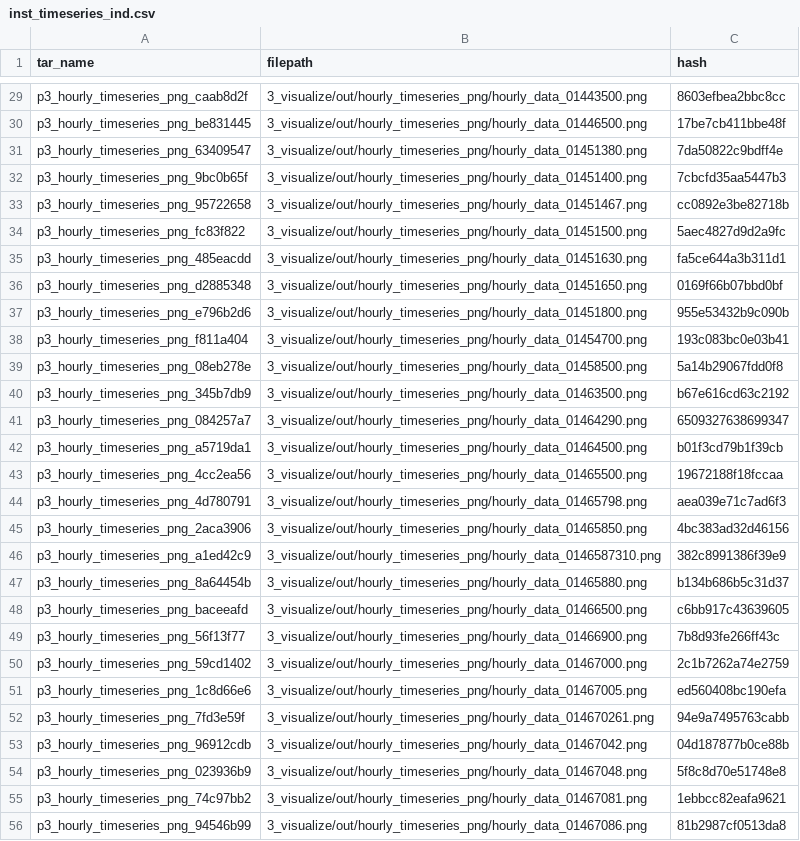
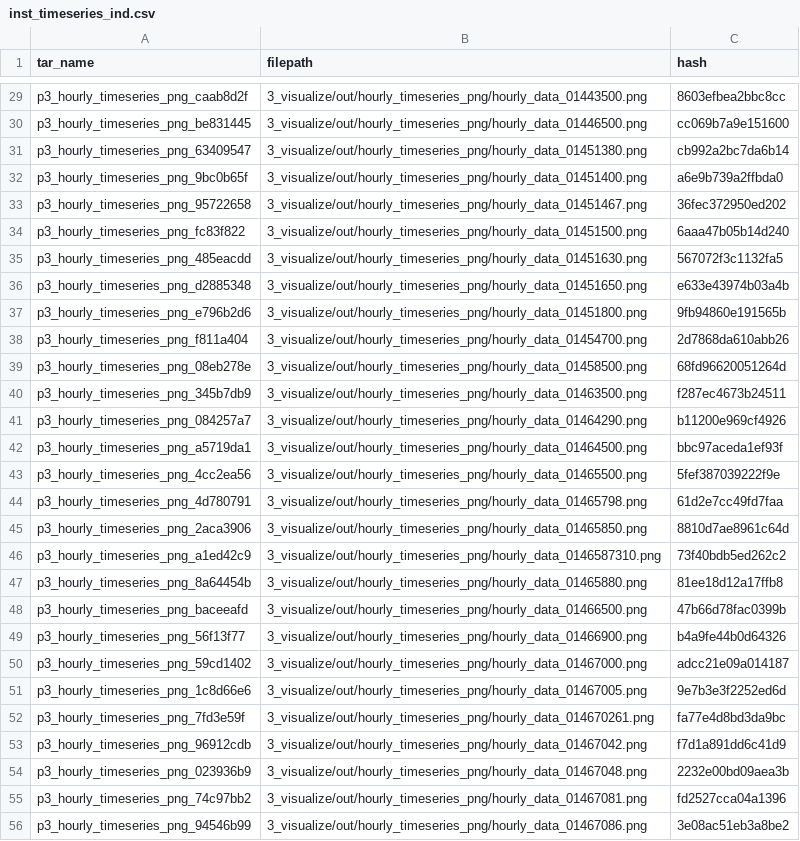
Before and after one commit to USGS-R/drb-inland-salinity-ml, a CSV file: 3_visualize/log/inst_timeseries_ind.csv, drawn as a sheet; only a part is shown, gaps mark what is left out; the diff covers the shown part only; the diff names each change by its address in the sheet, - before the commit and + after, or states it on an @@ line.

```diff
--- a/3_visualize/log/inst_timeseries_ind.csv
+++ b/3_visualize/log/inst_timeseries_ind.csv
-C30 (hash): 17be7cb411bbe48f
+C30 (hash): cc069b7a9e151600
-C31 (hash): 7da50822c9bdff4e
+C31 (hash): cb992a2bc7da6b14
-C32 (hash): 7cbcfd35aa5447b3
+C32 (hash): a6e9b739a2ffbda0
-C33 (hash): cc0892e3be82718b
+C33 (hash): 36fec372950ed202
-C34 (hash): 5aec4827d9d2a9fc
+C34 (hash): 6aaa47b05b14d240
-C35 (hash): fa5ce644a3b311d1
+C35 (hash): 567072f3c1132fa5
-C36 (hash): 0169f66b07bbd0bf
+C36 (hash): e633e43974b03a4b
-C37 (hash): 955e53432b9c090b
+C37 (hash): 9fb94860e191565b
-C38 (hash): 193c083bc0e03b41
+C38 (hash): 2d7868da610abb26
-C39 (hash): 5a14b29067fdd0f8
+C39 (hash): 68fd96620051264d
-C40 (hash): b67e616cd63c2192
+C40 (hash): f287ec4673b24511
-C41 (hash): 6509327638699347
+C41 (hash): b11200e969cf4926
-C42 (hash): b01f3cd79b1f39cb
+C42 (hash): bbc97aceda1ef93f
-C43 (hash): 19672188f18fccaa
+C43 (hash): 5fef387039222f9e
-C44 (hash): aea039e71c7ad6f3
+C44 (hash): 61d2e7cc49fd7faa
-C45 (hash): 4bc383ad32d46156
+C45 (hash): 8810d7ae8961c64d
-C46 (hash): 382c8991386f39e9
+C46 (hash): 73f40bdb5ed262c2
-C47 (hash): b134b686b5c31d37
+C47 (hash): 81ee18d12a17ffb8
-C48 (hash): c6bb917c43639605
+C48 (hash): 47b66d78fac0399b
-C49 (hash): 7b8d93fe266ff43c
+C49 (hash): b4a9fe44b0d64326
-C50 (hash): 2c1b7262a74e2759
+C50 (hash): adcc21e09a014187
-C51 (hash): ed560408bc190efa
+C51 (hash): 9e7b3e3f2252ed6d
-C52 (hash): 94e9a7495763cabb
+C52 (hash): fa77e4d8bd3da9bc
-C53 (hash): 04d187877b0ce88b
+C53 (hash): f7d1a891dd6c41d9
-C54 (hash): 5f8c8d70e51748e8
+C54 (hash): 2232e00bd09aea3b
-C55 (hash): 1ebbcc82eafa9621
+C55 (hash): fd2527cca04a1396
-C56 (hash): 81b2987cf0513da8
+C56 (hash): 3e08ac51eb3a8be2
```
Also changed, not shown: 65 edited cells elsewhere in this file, 3_visualize/log/inst_timeseries_summary.csv, 3_visualize/log/sitelist_summary.csv, 4 other files.
